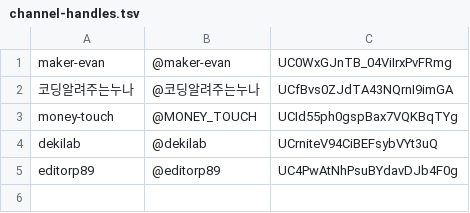
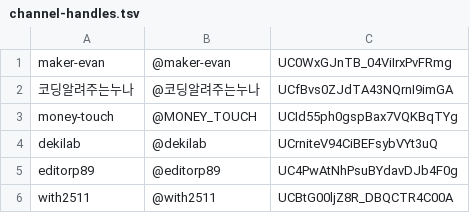
Before and after one commit to Yoonkyu-Lee/claude-code-tutorial, a TSV file: .claude/channel-handles.tsv, drawn as a sheet; the diff names each change by its address in the sheet, - before the commit and + after, or states it on an @@ line.

Commit message:
digest: fill dekilab gaps (2) + add with2511 channel (14, w7scifW4FpY onward)
Also: 7 caption-less videos (editorp89 3 gaps + with2511 4) added to
digest-skip.txt so the state-based automation won't retry them. New channel
with2511 registered.

```diff
--- a/.claude/channel-handles.tsv
+++ b/.claude/channel-handles.tsv
+row 6: with2511 | @with2511 | UCBtG00ljZ8R_DBQCTR4C00A
```
Also changed, not shown: 19 other files.
